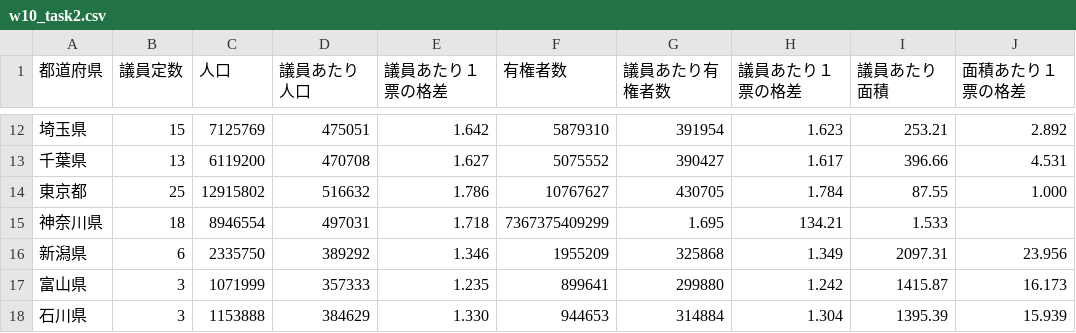
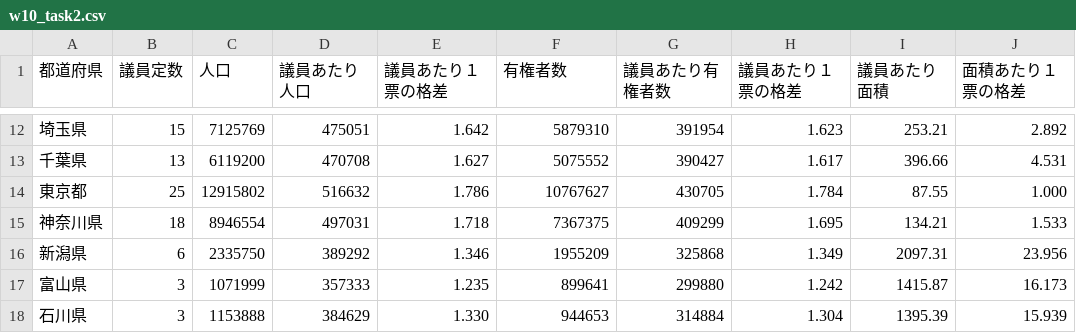
Before and after one commit to ssszzzuuu/InfoVis2022, a CSV file: FinalTask/w10_task2.csv, drawn as a sheet; only a part is shown, gaps mark what is left out.

Commit message:
Update w10_task2.csv

```diff
--- a/FinalTask/w10_task2.csv
+++ b/FinalTask/w10_task2.csv
@@ -14,3 +14,3 @@
 東京都,25,12915802,516632,1.786,10767627,430705,1.784,87.55,1.000
-神奈川県,18,8946554,497031,1.718,7367375409299,1.695,134.21,1.533
+神奈川県,18,8946554,497031,1.718,7367375,409299,1.695,134.21,1.533
 新潟県,6,2335750,389292,1.346,1955209,325868,1.349,2097.31,23.956
```
